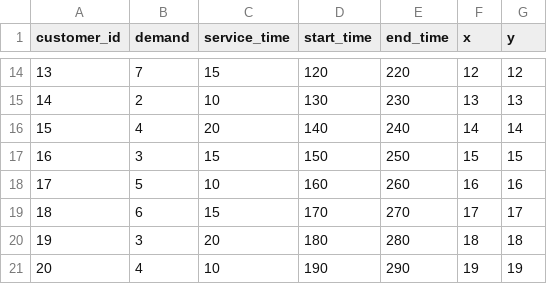
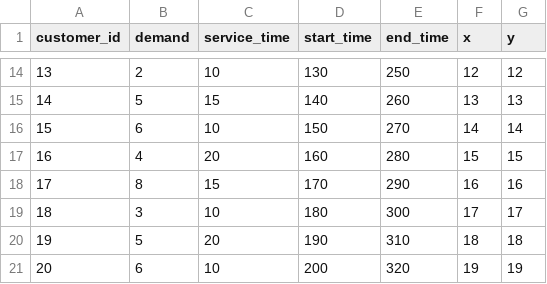
Before and after one commit to ankitak2805/vrptwcqm-test, a CSV file: Input/customers.csv, drawn as a sheet; only a part is shown, gaps mark what is left out; the diff covers the shown part only.

```diff
--- a/Input/customers.csv
+++ b/Input/customers.csv
@@ -14,8 +14,8 @@ customer_id,demand,service_time,start_time,end_time,x,y
-13,7,15,120,220,12,12
-14,2,10,130,230,13,13
-15,4,20,140,240,14,14
-16,3,15,150,250,15,15
-17,5,10,160,260,16,16
-18,6,15,170,270,17,17
-19,3,20,180,280,18,18
-20,4,10,190,290,19,19
+13,2,10,130,250,12,12
+14,5,15,140,260,13,13
+15,6,10,150,270,14,14
+16,4,20,160,280,15,15
+17,8,15,170,290,16,16
+18,3,10,180,300,17,17
+19,5,20,190,310,18,18
+20,6,10,200,320,19,19
```
Also changed, not shown: 30 edited cells elsewhere in this file.
